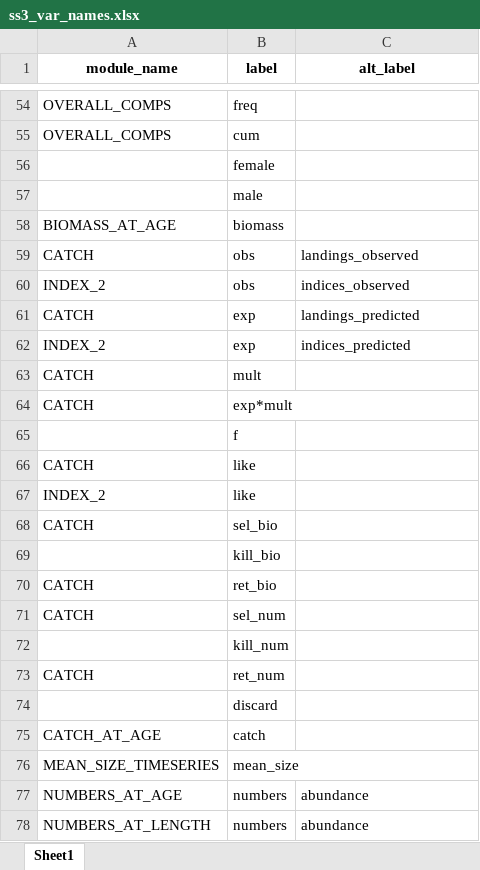
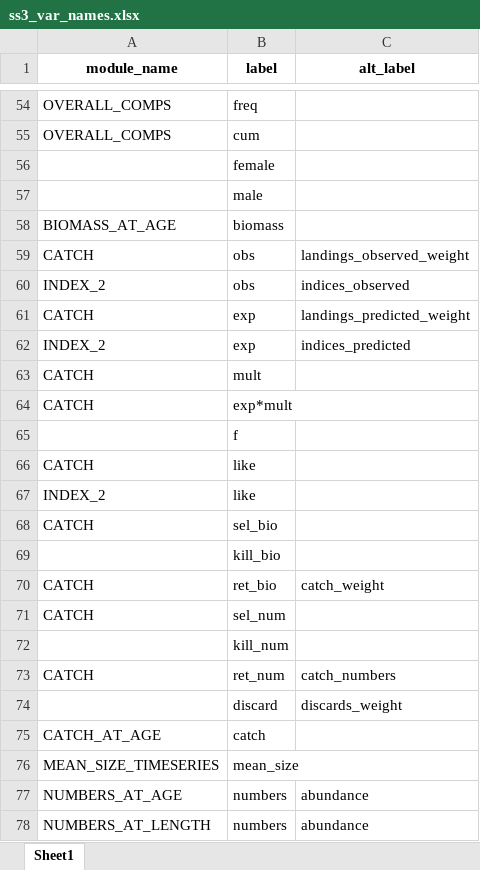
Before and after one commit to nmfs-ost/asar, an Excel workbook: inst/resources/ss3_var_names.xlsx, sheet Sheet1, drawn as a sheet; only a part is shown, gaps mark what is left out; values as stored, in another font and other column widths than the file's, no borders; the diff names each change by its address in the sheet, - before the commit and + after, or states it on an @@ line.

```diff
--- a/inst/resources/ss3_var_names.xlsx (sheet Sheet1)
+++ b/inst/resources/ss3_var_names.xlsx (sheet Sheet1)
-C59 (alt_label): landings_observed
+C59 (alt_label): landings_observed_weight
-C61 (alt_label): landings_predicted
+C61 (alt_label): landings_predicted_weight
-C70 (alt_label): (empty)
+C70 (alt_label): catch_weight
-C73 (alt_label): (empty)
+C73 (alt_label): catch_numbers
-C74 (alt_label): (empty)
+C74 (alt_label): discards_weight
```
Also changed, not shown: inst/resources/bam_var_names.xlsx.
